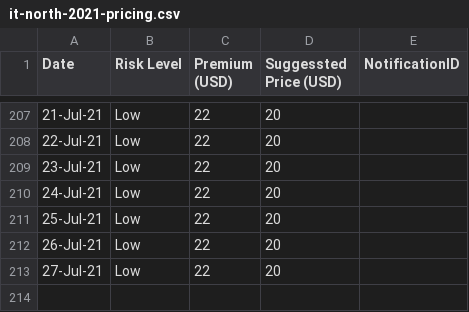
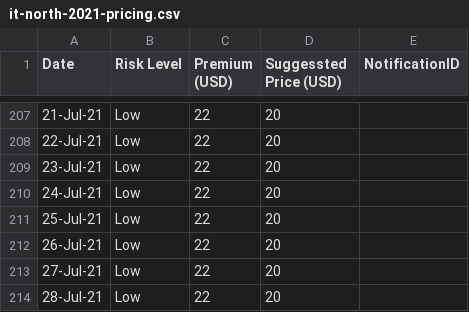
Before and after one commit to earling/it-north, a CSV file: it-north-2021-pricing.csv, drawn as a sheet; only a part is shown, gaps mark what is left out.

Commit message:
28-Jul-21,Low,22,20,

```diff
--- a/it-north-2021-pricing.csv
+++ b/it-north-2021-pricing.csv
@@ -213 +213,2 @@
 27-Jul-21,Low,22,20,
+28-Jul-21,Low,22,20,
```
